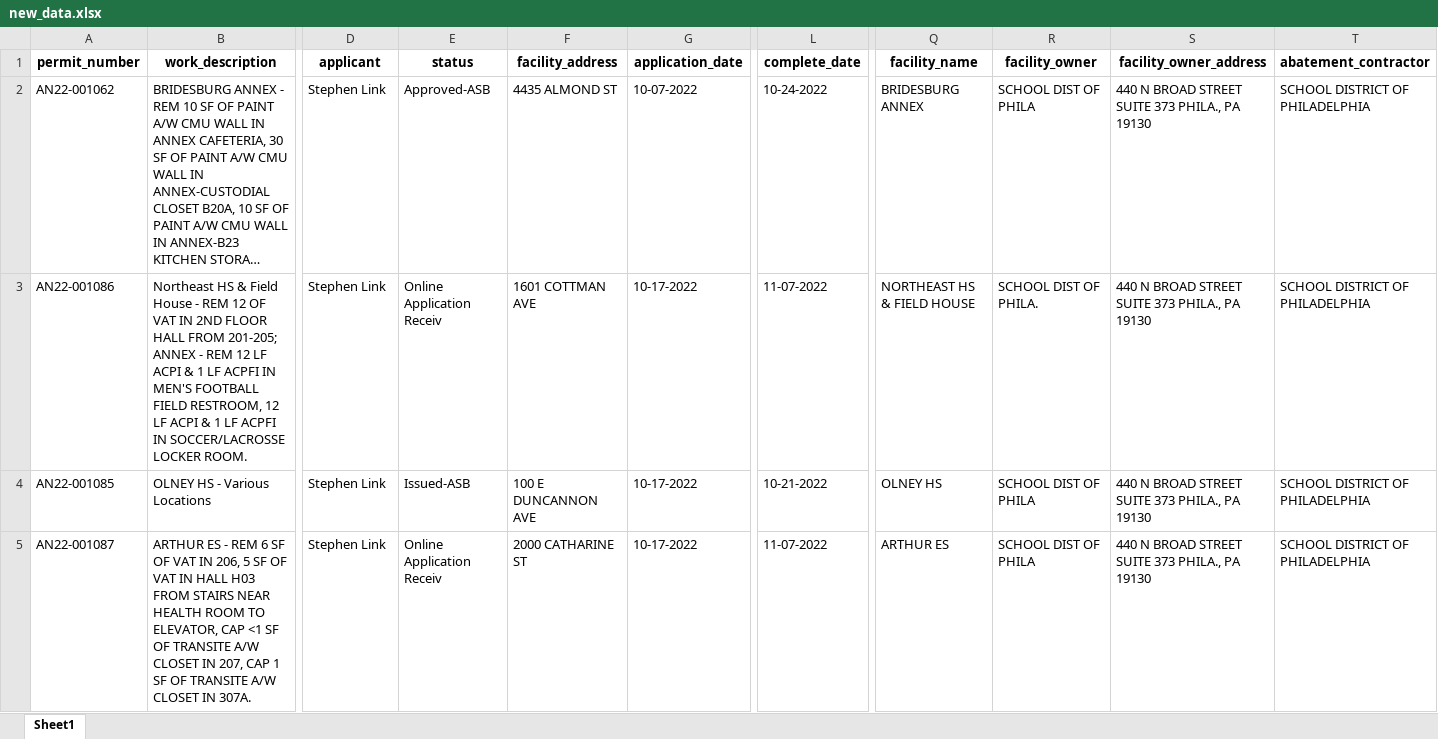
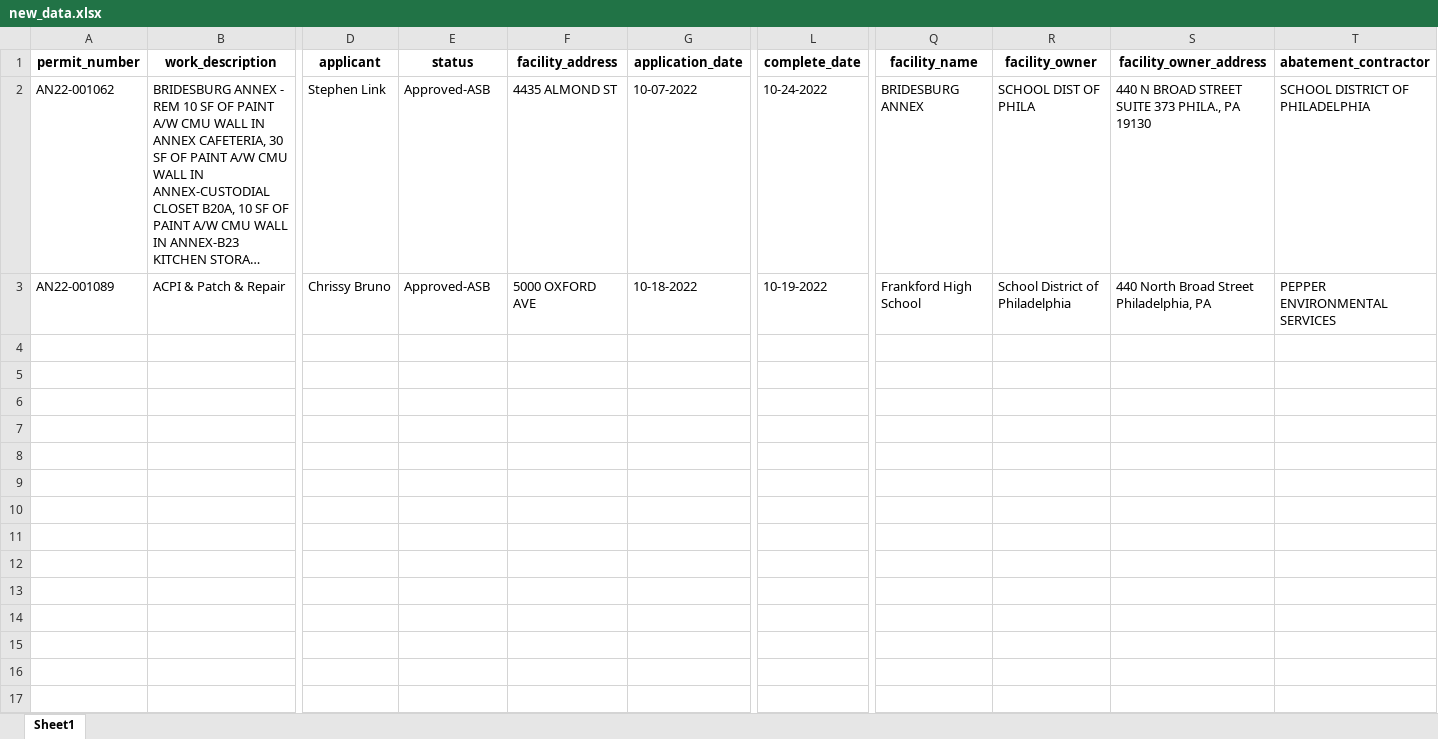
Before and after one commit to PhilaController/asbestos-dashboard-data, an Excel workbook: data/interim/new_data.xlsx, sheet Sheet1, drawn as a sheet; only a part is shown, gaps mark what is left out; long unchanged cells end in …; values as stored, in another font and other column widths than the file's, no borders; rows hold the shown columns only; the diff covers the shown part only; the diff names each change by its address in the sheet, - before the commit and + after, or states it on an @@ line.

```diff
--- a/data/interim/new_data.xlsx (sheet Sheet1)
+++ b/data/interim/new_data.xlsx (sheet Sheet1)
-A3 (permit_number): AN22-001086
+A3 (permit_number): AN22-001089
-B3 (work_description): Northeast HS & Field House - REM 12 OF VAT IN 2ND FLOOR HALL FROM 201-205; ANNEX - REM 12 LF ACPI & 1 LF ACPFI IN MEN'S FOOTBALL FIELD RESTROOM, 12 LF ACPI & 1 LF ACPFI IN SOCCER/LACROSSE LOCKER ROOM.
+B3 (work_description): ACPI & Patch & Repair
-D3 (applicant): Stephen Link
+D3 (applicant): Chrissy Bruno
-E3 (status): Online Application Receiv
+E3 (status): Approved-ASB
-F3 (facility_address): 1601 COTTMAN AVE
+F3 (facility_address): 5000 OXFORD AVE
-G3 (application_date): 10-17-2022
+G3 (application_date): 10-18-2022
-L3 (complete_date): 11-07-2022
+L3 (complete_date): 10-19-2022
-Q3 (facility_name): NORTHEAST HS & FIELD HOUSE
+Q3 (facility_name): Frankford High School
-R3 (facility_owner): SCHOOL DIST OF PHILA.
+R3 (facility_owner): School District of Philadelphia
-S3 (facility_owner_address): 440 N BROAD STREET SUITE 373 PHILA., PA 19130
+S3 (facility_owner_address): 440 North Broad Street Philadelphia, PA
-T3 (abatement_contractor): SCHOOL DISTRICT OF PHILADELPHIA
+T3 (abatement_contractor): PEPPER ENVIRONMENTAL SERVICES
-row 4: AN22-001085 | OLNEY HS - Various Locations | Stephen Link | Issued-ASB | 100 E DUNCANNON AVE | 10-17-2022 | 10-21-2022 | OLNEY HS | SCHOOL DIST OF PHILA | 440 N BROAD STREET SUITE 373 PHILA., PA 19130 | SCHOOL DISTRICT OF PHILADELPHIA
-row 5: AN22-001087 | ARTHUR ES - REM 6 SF OF VAT IN 206, 5 SF OF VAT IN HALL H03 FROM STAIRS NEAR HEALTH ROOM TO ELEVATOR, CAP <1 SF OF TRANSITE A/W CLOSET IN 207, CAP 1 SF OF TRANSITE A/W CLOSET IN 307A. | Stephen Link | Online Application Receiv | 2000 CATHARINE ST | 10-17-2022 | 11-07-2022 | ARTHUR ES | SCHOOL DIST OF PHILA | 440 N BROAD STREET SUITE 373 PHILA., PA 19130 | SCHOOL DISTRICT OF PHILADELPHIA
```
Also changed, not shown: 3 edited cells elsewhere in this sheet, data/interim/missing_geocoded_addresses.xlsx, 3 other files.
